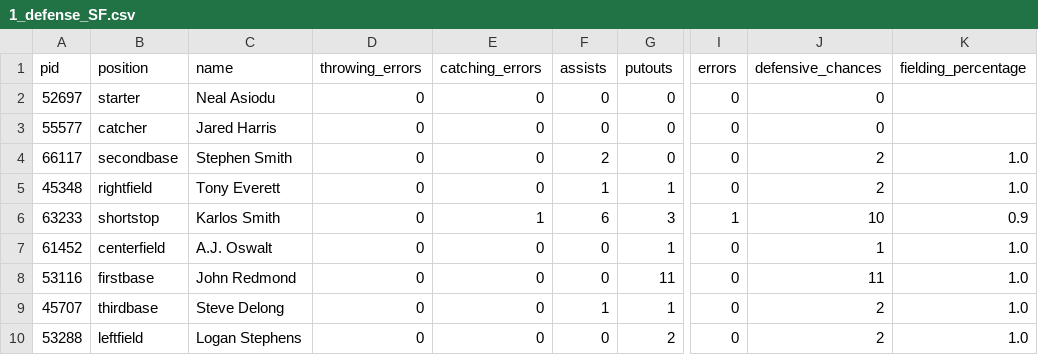
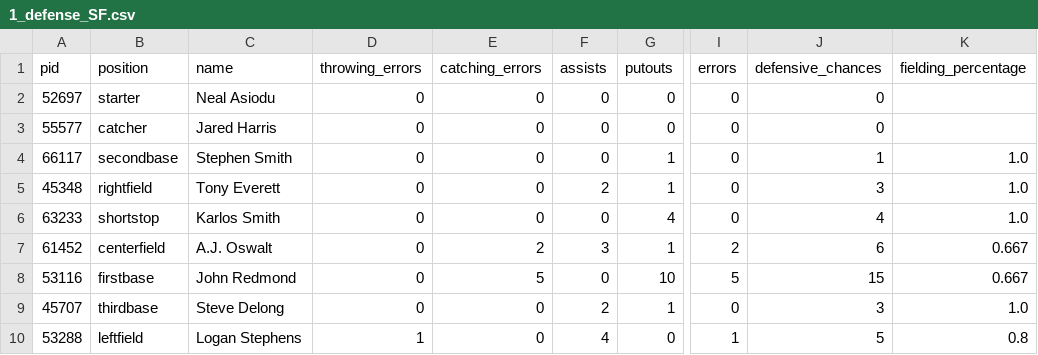
Before and after one commit to alexfall862/BaseballGameV5, a CSV file: BaseballGameV5/1_defense_SF.csv, drawn as a sheet; only a part is shown, gaps mark what is left out; the diff names each change by its address in the sheet, - before the commit and + after, or states it on an @@ line.

```diff
--- a/BaseballGameV5/1_defense_SF.csv
+++ b/BaseballGameV5/1_defense_SF.csv
-F4 (assists): 2
+F4 (assists): 0
-G4 (putouts): 0
+G4 (putouts): 1
-J4 (defensive_chances): 2
+J4 (defensive_chances): 1
-F5 (assists): 1
+F5 (assists): 2
-J5 (defensive_chances): 2
+J5 (defensive_chances): 3
-E6 (catching_errors): 1
+E6 (catching_errors): 0
-F6 (assists): 6
+F6 (assists): 0
-G6 (putouts): 3
+G6 (putouts): 4
-I6 (errors): 1
+I6 (errors): 0
-J6 (defensive_chances): 10
+J6 (defensive_chances): 4
-K6 (fielding_percentage): 0.9
+K6 (fielding_percentage): 1.0
-E7 (catching_errors): 0
+E7 (catching_errors): 2
-F7 (assists): 0
+F7 (assists): 3
-I7 (errors): 0
+I7 (errors): 2
-J7 (defensive_chances): 1
+J7 (defensive_chances): 6
-K7:K8 (fielding_percentage): 1.0
+K7:K8 (fielding_percentage): 0.667
-E8 (catching_errors): 0
+E8 (catching_errors): 5
-G8 (putouts): 11
+G8 (putouts): 10
-I8 (errors): 0
+I8 (errors): 5
-J8 (defensive_chances): 11
+J8 (defensive_chances): 15
-F9 (assists): 1
+F9 (assists): 2
-J9 (defensive_chances): 2
+J9 (defensive_chances): 3
-D10 (throwing_errors): 0
+D10 (throwing_errors): 1
-F10 (assists): 0
+F10 (assists): 4
-G10 (putouts): 2
+G10 (putouts): 0
-I10 (errors): 0
+I10 (errors): 1
-J10 (defensive_chances): 2
+J10 (defensive_chances): 5
-K10 (fielding_percentage): 1.0
+K10 (fielding_percentage): 0.8
```
Also changed, not shown: BaseballGameV5/1_batting_SD.csv, BaseballGameV5/1_batting_SF.csv, 14 other files.
